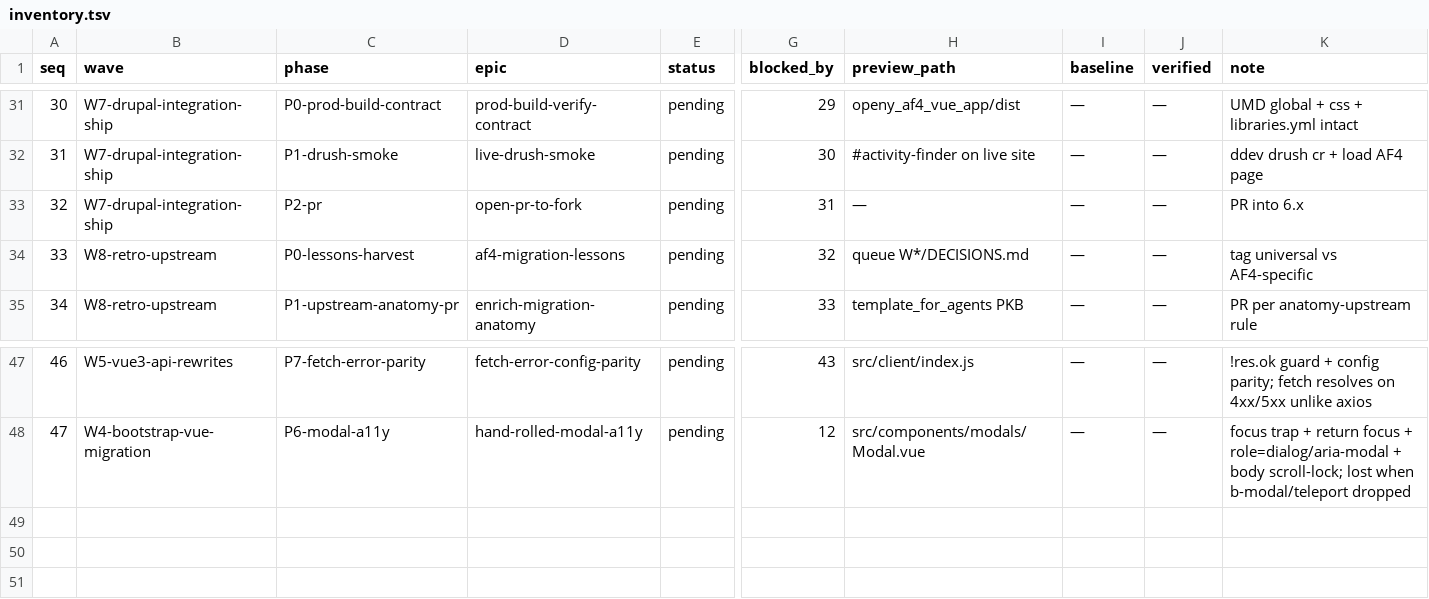
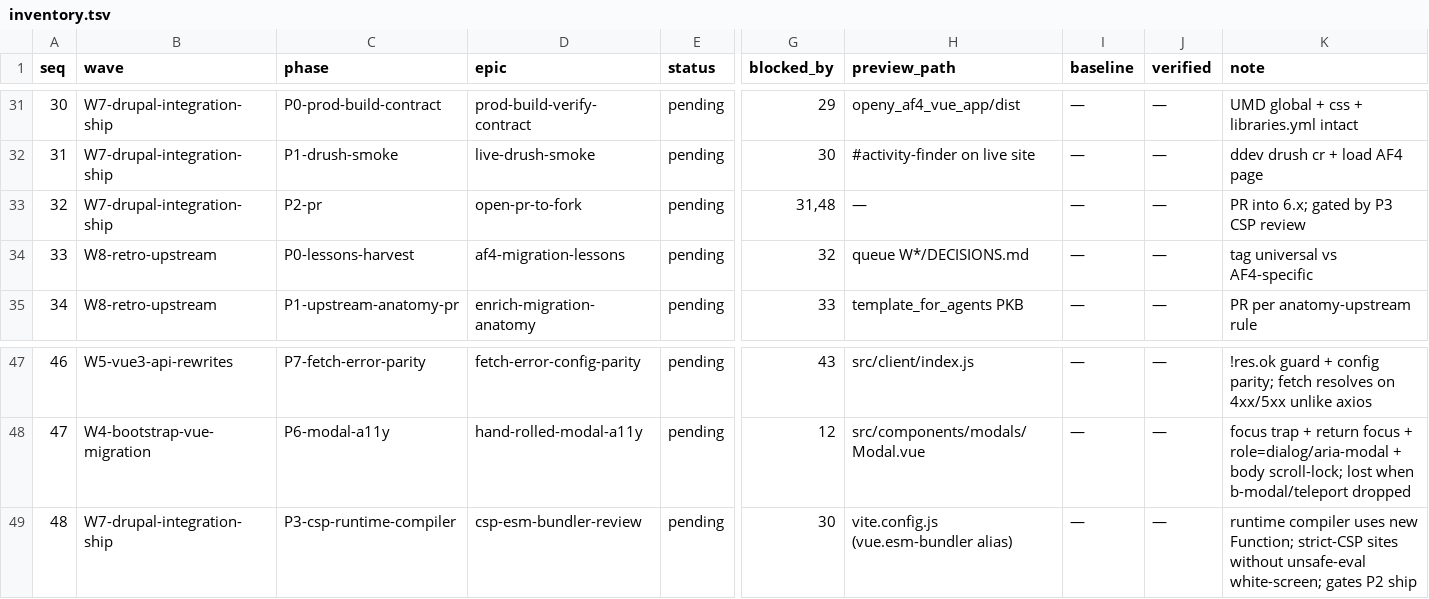
Before and after one commit to ITCare-Company/yusaopeny_activity_finder, a TSV file: queue/inventory.tsv, drawn as a sheet; only a part is shown, gaps mark what is left out; rows hold the shown columns only; the diff names each change by its address in the sheet, - before the commit and + after, or states it on an @@ line.

Commit message:
docs(queue): W7-P3 CSP review for esm-bundler runtime compiler (ITCR-1273)
W5 aliased vue to vue.esm-bundler.js so the root component compiles the
twig-rendered DOM template; the runtime compiler uses new Function(), which a
strict CSP without 'unsafe-eval' blocks -> white screen on those Open Y sites.
Only surfaces live, not in npm run build. P3 checks target-site CSP posture
before ship and records a mitigation path; gates P2 (PR to fork).

see queue/W7-drupal-integration-ship/P3-csp-runtime-compiler/

```diff
--- a/queue/inventory.tsv
+++ b/queue/inventory.tsv
-G33 (blocked_by): 31
+G33 (blocked_by): 31,48
-K33 (note): PR into 6.x
+K33 (note): PR into 6.x; gated by P3 CSP review
+row 49: 48 | W7-drupal-integration-ship | P3-csp-runtime-compiler | csp-esm-bundler-review | pending | 30 | vite.config.js (vue.esm-bundler alias) | — | — | runtime compiler uses new Function; strict-CSP sites without unsafe-eval white-screen; gates P2 ship
```
Also changed, not shown: 2 other files.
